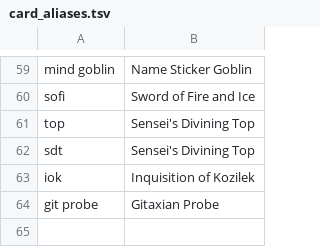
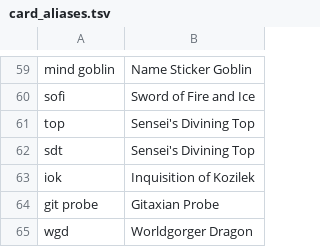
Before and after one commit to PennyDreadfulMTG/Penny-Dreadful-Tools, a TSV file: card_aliases.tsv, drawn as a sheet; only a part is shown, gaps mark what is left out.

Commit message:
WGD alias

```diff
--- a/card_aliases.tsv
+++ b/card_aliases.tsv
@@ -64 +64,2 @@ iok	Inquisition of Kozilek
 git probe	Gitaxian Probe
+wgd	Worldgorger Dragon
```
